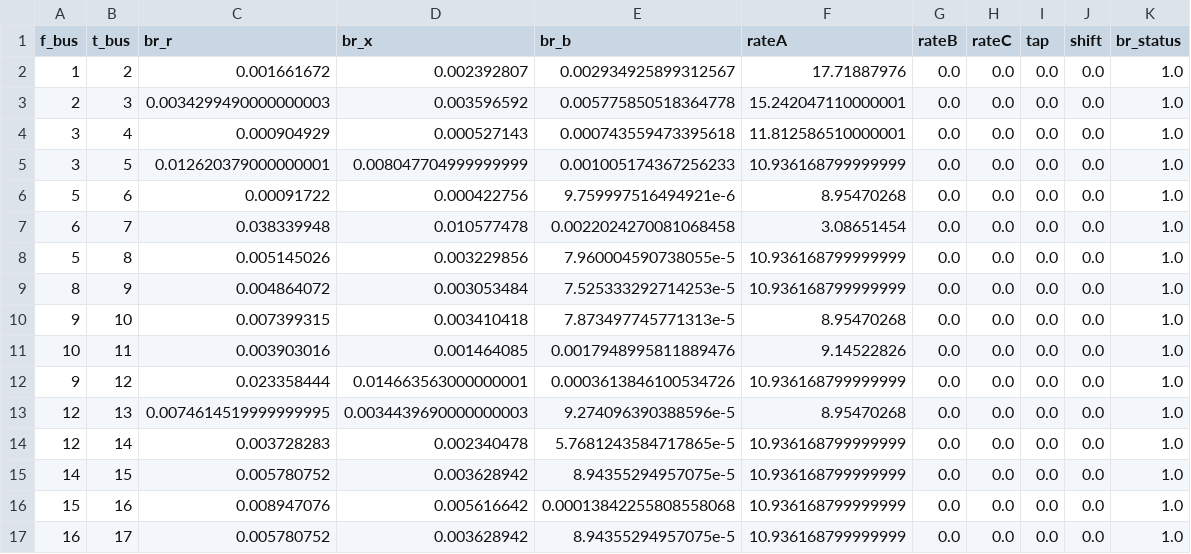
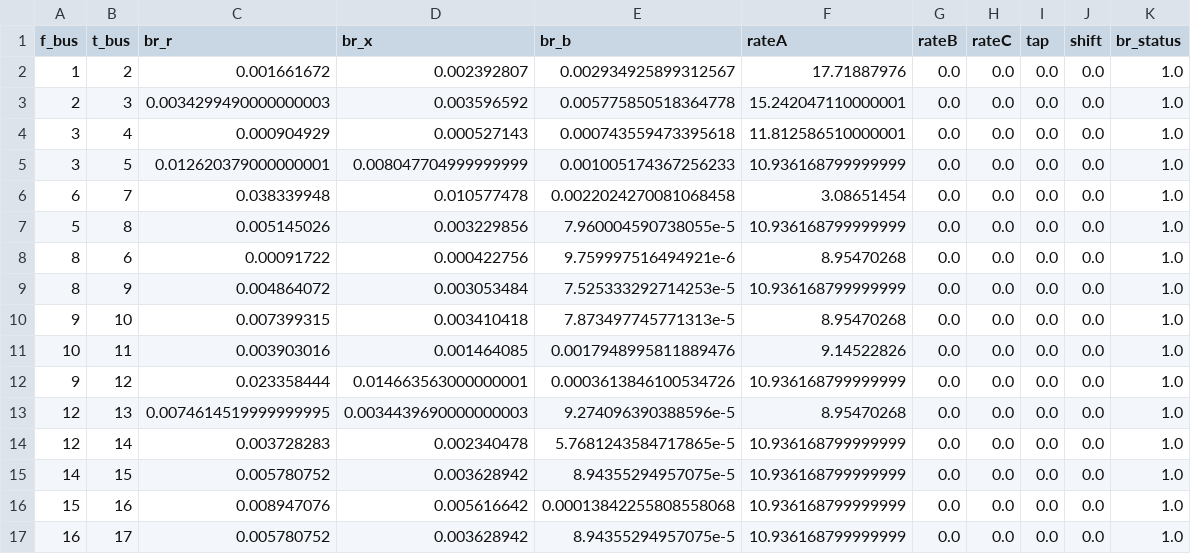
Before and after one commit to SINTEF-Power-system-asset-management/RelDist.jl, a CSV file: examples/summer_intern_data/branch.csv, drawn as a sheet; removed rows and columns are numbered as before the commit, all else as after; the diff names each change by its address in the sheet, - before the commit and + after, or states it on an @@ line.

```diff
--- a/examples/summer_intern_data/branch.csv
+++ b/examples/summer_intern_data/branch.csv
-row 6: 5 | 6 | 0.00091722 | 0.000422756 | 9.759997516494921e-6 | 8.95470268 | 0.0 | 0.0 | 0.0 | 0.0 | 1.0
+row 8: 8 | 6 | 0.00091722 | 0.000422756 | 9.759997516494921e-6 | 8.95470268 | 0.0 | 0.0 | 0.0 | 0.0 | 1.0
```
Also changed, not shown: examples/summer_intern_data/gen.csv, examples/summer_intern_data/load.csv, 19 other files.
